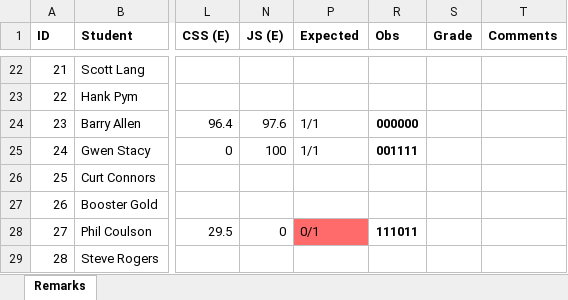
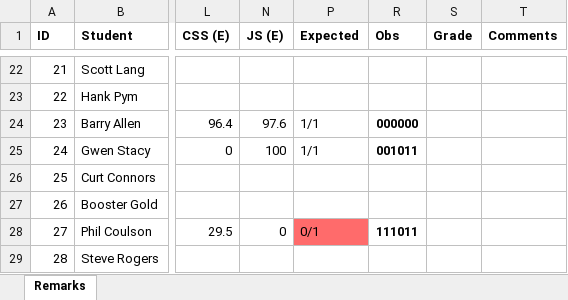
Before and after one commit to gniziemazity/AI-Problematic-Assignments, an Excel workbook: assignments/chess/excels/remarks.xlsx, sheet Remarks, drawn as a sheet; only a part is shown, gaps mark what is left out; values as stored, in another font and other column widths than the file's, no borders; conditional formats not drawn; the diff covers the shown part only; the diff names each change by its address in the sheet, - before the commit and + after, or states it on an @@ line.

Commit message:
data fix

```diff
--- a/assignments/chess/excels/remarks.xlsx (sheet Remarks)
+++ b/assignments/chess/excels/remarks.xlsx (sheet Remarks)
-R25 (Obs): 001111
+R25 (Obs): 001011
```
Also changed, not shown: 8 edited cells elsewhere in this sheet, 1 other file.
